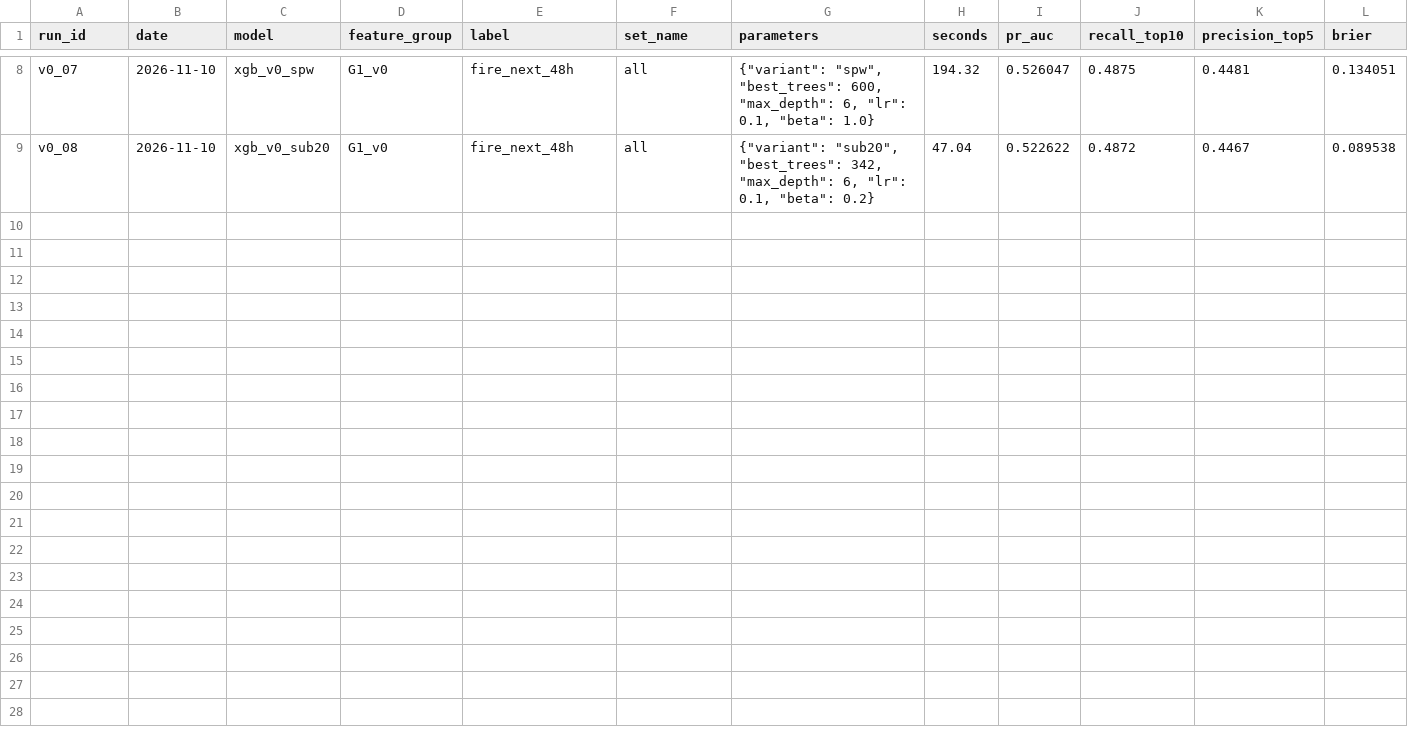
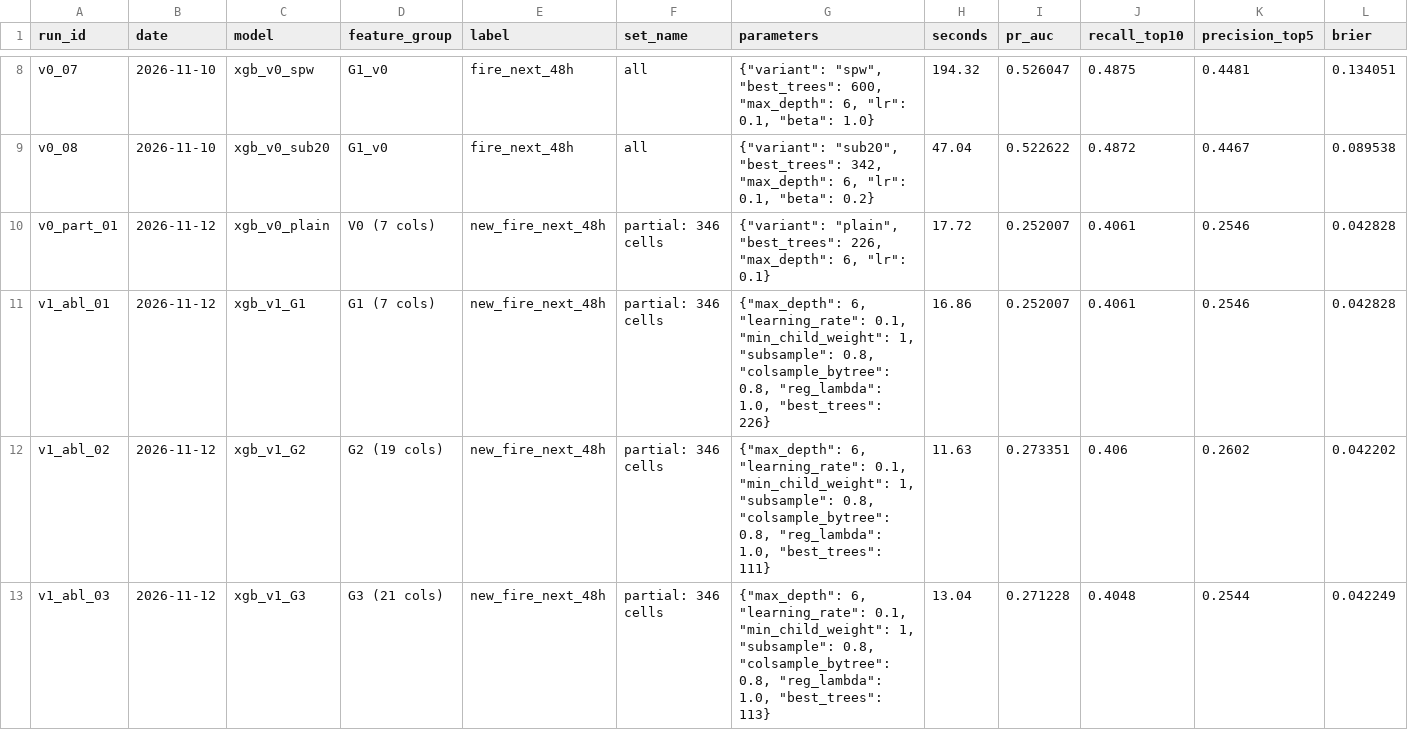
Before and after one commit to Himanshu-GenAI/2nd-Year-Mini-Project, a CSV file: docs/runs.csv, drawn as a sheet; only a part is shown, gaps mark what is left out; the diff names each change by its address in the sheet, - before the commit and + after, or states it on an @@ line.

```diff
--- a/docs/runs.csv
+++ b/docs/runs.csv
+row 10: v0_part_01 | 2026-11-12 | xgb_v0_plain | V0 (7 cols) | new_fire_next_48h | partial: 346 cells | {"variant": "plain", "best_trees": 226, "max_depth": 6, "lr": 0.1} | 17.72 | 0.252007 | 0.4061 | 0.2546 | 0.042828
+row 11: v1_abl_01 | 2026-11-12 | xgb_v1_G1 | G1 (7 cols) | new_fire_next_48h | partial: 346 cells | {"max_depth": 6, "learning_rate": 0.1, "min_child_weight": 1, "subsample": 0.8, "colsample_bytree": 0.8, "reg_lambda": 1.0, "best_trees": 226} | 16.86 | 0.252007 | 0.4061 | 0.2546 | 0.042828
+row 12: v1_abl_02 | 2026-11-12 | xgb_v1_G2 | G2 (19 cols) | new_fire_next_48h | partial: 346 cells | {"max_depth": 6, "learning_rate": 0.1, "min_child_weight": 1, "subsample": 0.8, "colsample_bytree": 0.8, "reg_lambda": 1.0, "best_trees": 111} | 11.63 | 0.273351 | 0.406 | 0.2602 | 0.042202
+row 13: v1_abl_03 | 2026-11-12 | xgb_v1_G3 | G3 (21 cols) | new_fire_next_48h | partial: 346 cells | {"max_depth": 6, "learning_rate": 0.1, "min_child_weight": 1, "subsample": 0.8, "colsample_bytree": 0.8, "reg_lambda": 1.0, "best_trees": 113} | 13.04 | 0.271228 | 0.4048 | 0.2544 | 0.042249
```
Also changed, not shown: docs/audit/weather_validation.csv, docs/results.csv, 8 other files.
